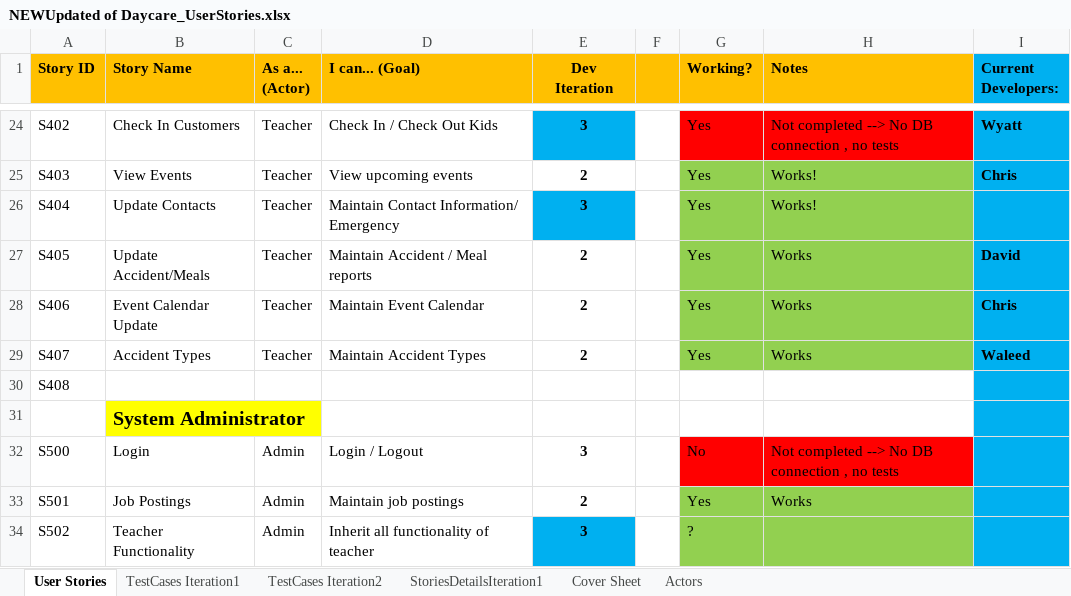
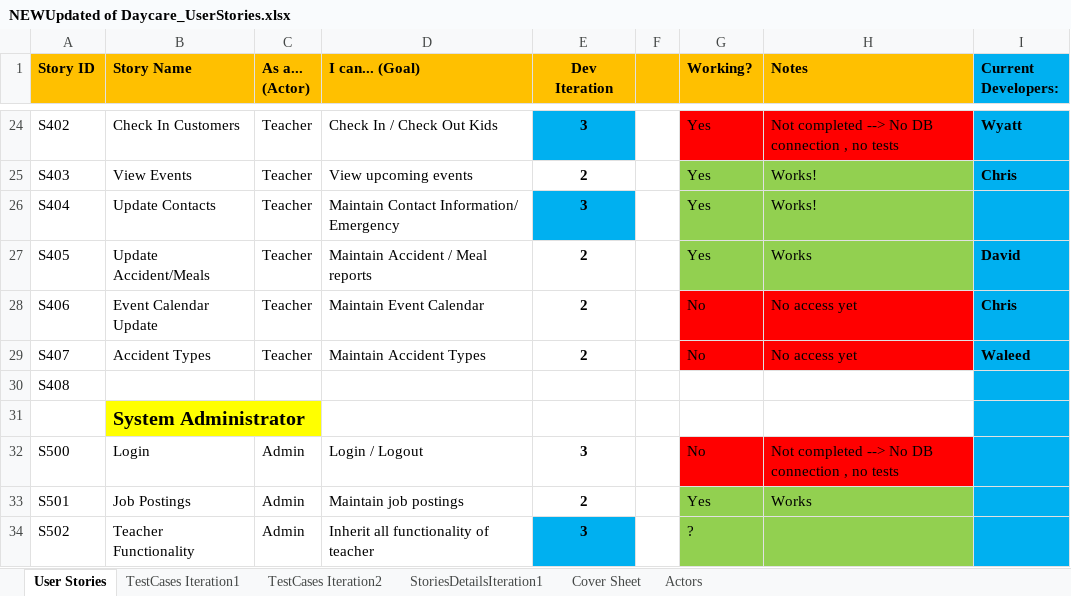
Before and after one commit to FK185SFDC/SFDC, an Excel workbook: 6K185_DocShare_DayCare/Iteration1_10-10/NEWUpdated of Daycare_UserStories.xlsx, sheet User Stories, drawn as a sheet; only a part is shown, gaps mark what is left out; values as stored, in another font and other column widths than the file's, no borders; 1 other sheet too large or unreadable and not compared; the diff names each change by its address in the sheet, - before the commit and + after, or states it on an @@ line.

```diff
--- a/6K185_DocShare_DayCare/Iteration1_10-10/NEWUpdated of Daycare_UserStories.xlsx (sheet User Stories)
+++ b/6K185_DocShare_DayCare/Iteration1_10-10/NEWUpdated of Daycare_UserStories.xlsx (sheet User Stories)
-G28:G29 (Working?): Yes
+G28:G29 (Working?): No
-G28:H29 fill: #92D050
+G28:H29 fill: #FF0000
-H28:H29 (Notes): Works
+H28:H29 (Notes): No access yet
```
Also changed, not shown: 1 other file.
